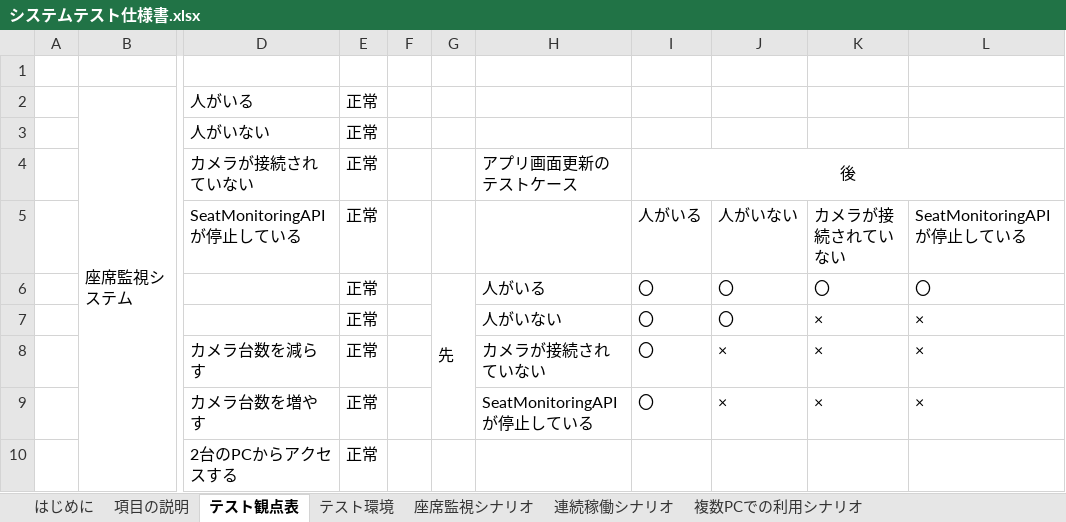
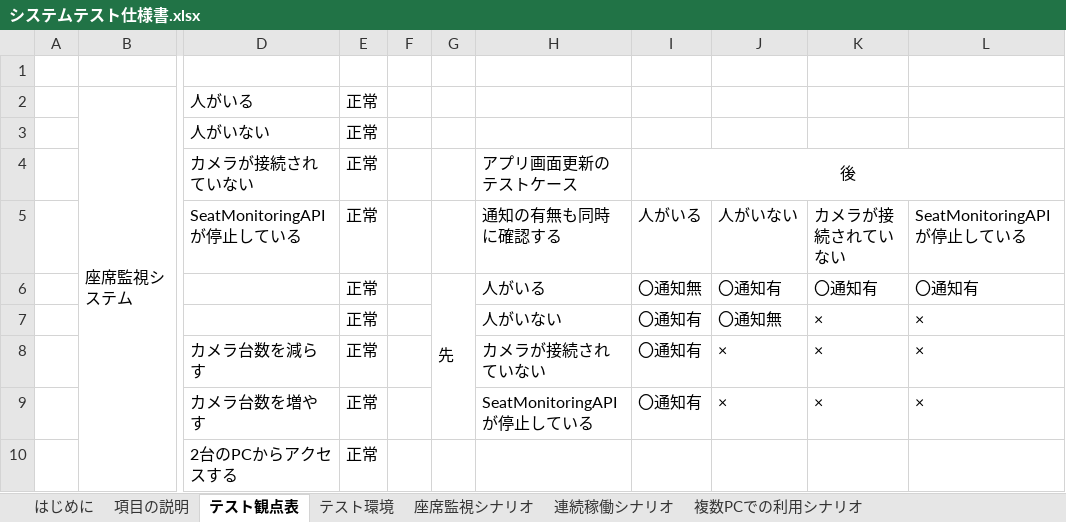
Before and after one commit to KeisukeSugita/Seat-monitoring-system, an Excel workbook: doc/システムテスト/システムテスト仕様書.xlsx, sheet テスト観点表, drawn as a sheet; only a part is shown, gaps mark what is left out; values as stored, in another font and other column widths than the file's, no borders; the diff names each change by its address in the sheet, - before the commit and + after, or states it on an @@ line.

```diff
--- a/doc/システムテスト/システムテスト仕様書.xlsx (sheet テスト観点表)
+++ b/doc/システムテスト/システムテスト仕様書.xlsx (sheet テスト観点表)
-H5: (empty)
+H5: 通知の有無も同時に確認する
-I6: 〇
+I6: 〇通知無
-J6: 〇
+J6: 〇通知有
-K6: 〇
+K6: 〇通知有
-L6: 〇
+L6: 〇通知有
-I7:I9: 〇
+I7:I9: 〇通知有
-J7: 〇
+J7: 〇通知無
```
Also changed, not shown: doc/結合テスト/結合テスト仕様書.xlsx.
